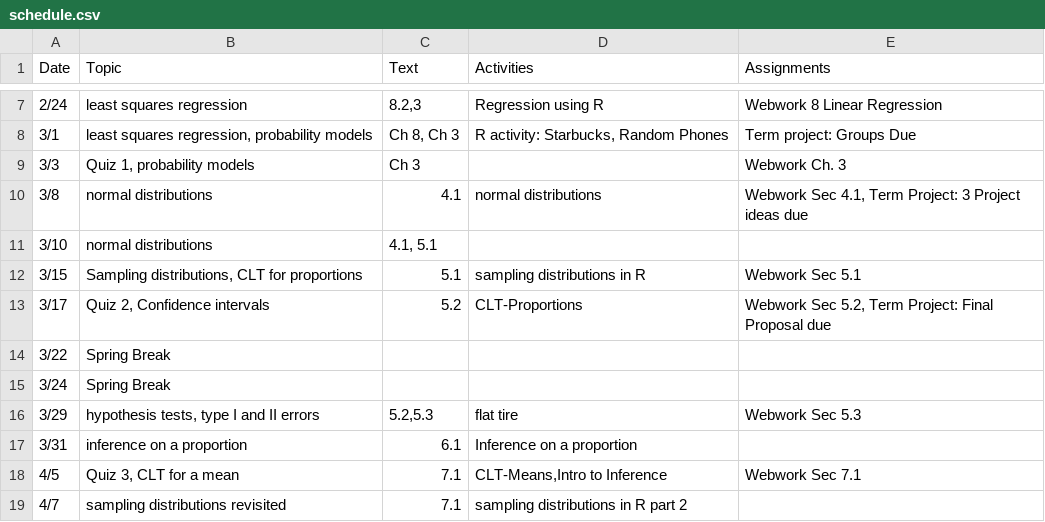
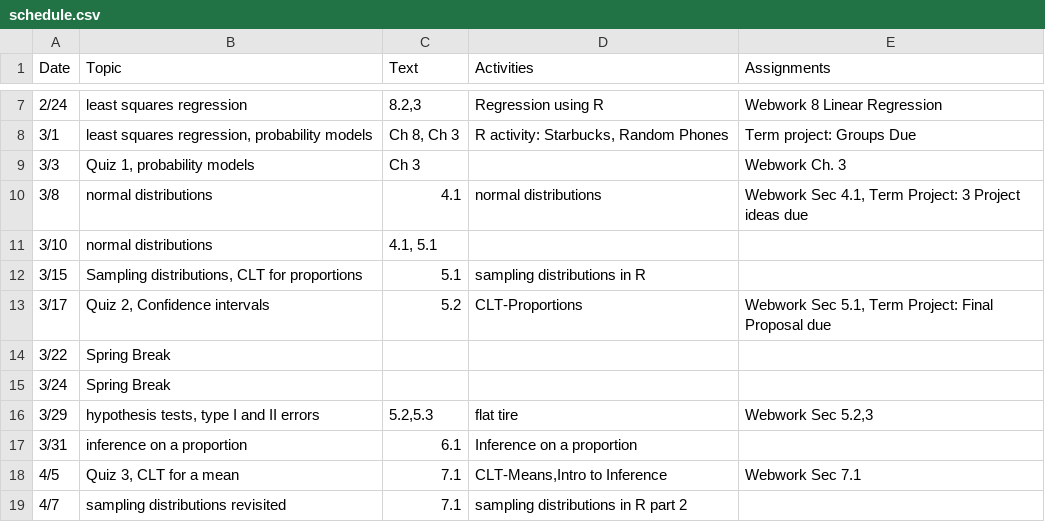
Before and after one commit to mphitchman/stats, a CSV file: schedule.csv, drawn as a sheet; only a part is shown, gaps mark what is left out.

```diff
--- a/schedule.csv
+++ b/schedule.csv
@@ -11,7 +11,7 @@ Date,Topic,Text,Activities,Assignments
 3/10,normal distributions,"4.1, 5.1",,
-3/15,"Sampling distributions, CLT for proportions",5.1,sampling distributions in R,Webwork Sec 5.1
-3/17,"Quiz 2, Confidence intervals",5.2,CLT-Proportions,"Webwork Sec 5.2, Term Project: Final Proposal due"
+3/15,"Sampling distributions, CLT for proportions",5.1,sampling distributions in R,
+3/17,"Quiz 2, Confidence intervals",5.2,CLT-Proportions,"Webwork Sec 5.1, Term Project: Final Proposal due"
 3/22,Spring Break,,,
 3/24,Spring Break,,,
-3/29,"hypothesis tests, type I and II errors","5.2,5.3",flat tire,Webwork Sec 5.3
+3/29,"hypothesis tests, type I and II errors","5.2,5.3",flat tire,"Webwork Sec 5.2,3"
 3/31,inference on a proportion,6.1,Inference on a proportion,
```
Also changed, not shown: 3 other files.
